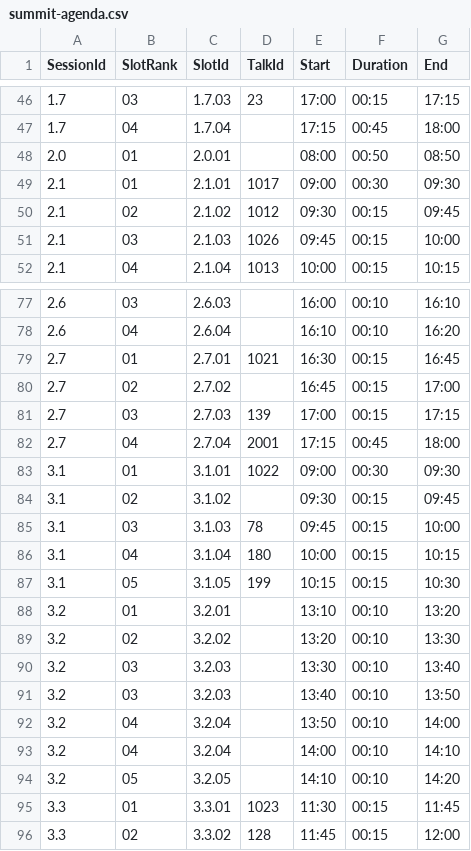
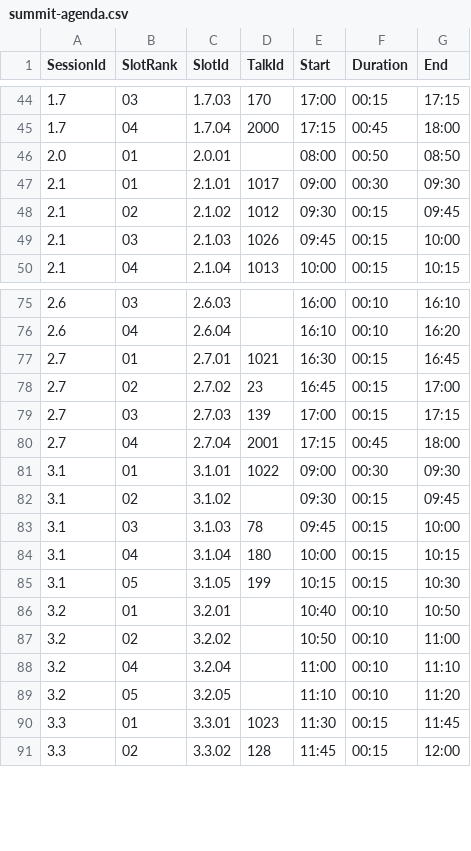
Before and after one commit to riscv-europe/summit-website-development, a CSV file: _data/summit-agenda.csv, drawn as a sheet; only a part is shown, gaps mark what is left out; the diff covers the shown part only.

```diff
--- a/_data/summit-agenda.csv
+++ b/_data/summit-agenda.csv
@@ -46,3 +44,3 @@ SessionId,SlotRank,SlotId,TalkId,Start,Duration,End
-1.7,03,1.7.03,23,17:00,00:15,17:15
-1.7,04,1.7.04,,17:15,00:45,18:00
+1.7,03,1.7.03,170,17:00,00:15,17:15
+1.7,04,1.7.04,2000,17:15,00:45,18:00
 2.0,01,2.0.01,,08:00,00:50,08:50
@@ -79,3 +77,3 @@ SessionId,SlotRank,SlotId,TalkId,Start,Duration,End
 2.7,01,2.7.01,1021,16:30,00:15,16:45
-2.7,02,2.7.02,,16:45,00:15,17:00
+2.7,02,2.7.02,23,16:45,00:15,17:00
 2.7,03,2.7.03,139,17:00,00:15,17:15
@@ -87,9 +85,6 @@ SessionId,SlotRank,SlotId,TalkId,Start,Duration,End
 3.1,05,3.1.05,199,10:15,00:15,10:30
-3.2,01,3.2.01,,13:10,00:10,13:20
-3.2,02,3.2.02,,13:20,00:10,13:30
-3.2,03,3.2.03,,13:30,00:10,13:40
-3.2,03,3.2.03,,13:40,00:10,13:50
-3.2,04,3.2.04,,13:50,00:10,14:00
-3.2,04,3.2.04,,14:00,00:10,14:10
-3.2,05,3.2.05,,14:10,00:10,14:20
+3.2,01,3.2.01,,10:40,00:10,10:50
+3.2,02,3.2.02,,10:50,00:10,11:00
+3.2,04,3.2.04,,11:00,00:10,11:10
+3.2,05,3.2.05,,11:10,00:10,11:20
 3.3,01,3.3.01,1023,11:30,00:15,11:45
```
Also changed, not shown: 2 removed rows and 30 edited cells elsewhere in this file, _data/sessions-config.csv, _data/talks-details.csv.
